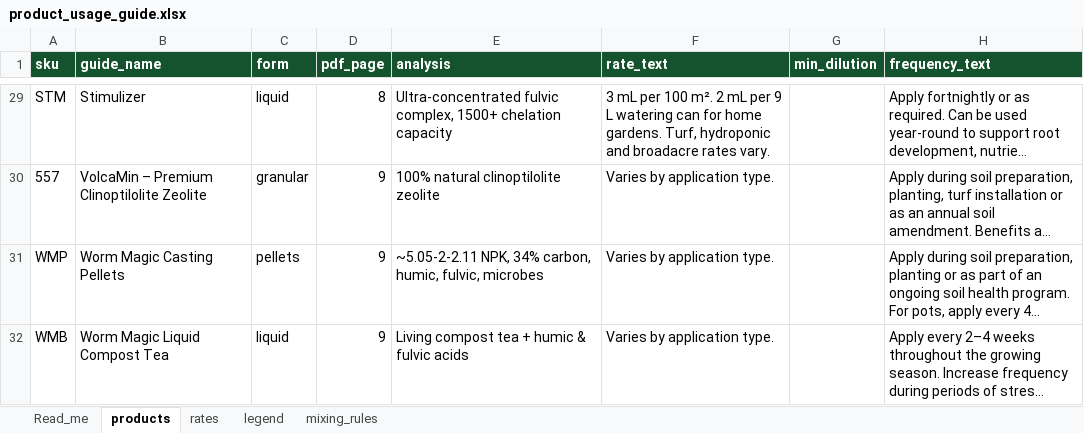
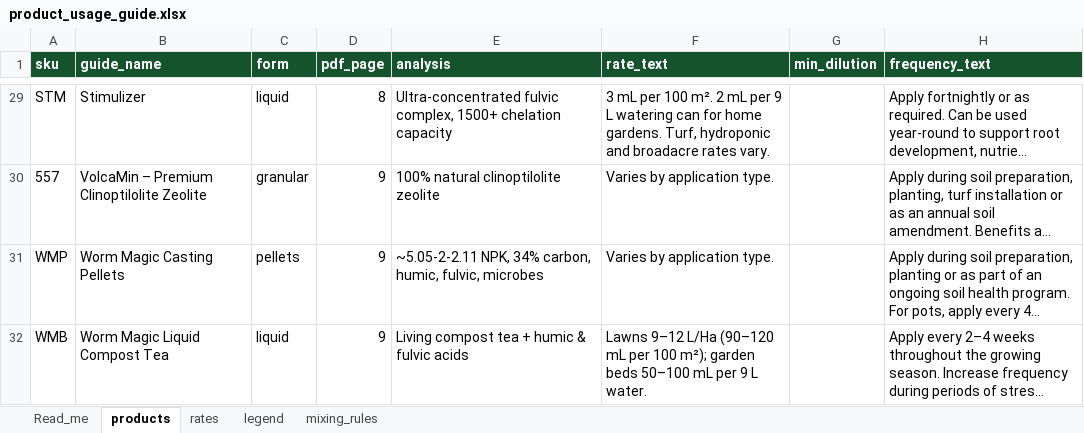
Before and after one commit to cmanorome/pd-application-calendar, an Excel workbook: data/product_usage_guide.xlsx, sheet products, drawn as a sheet; only a part is shown, gaps mark what is left out; long unchanged cells end in …; values as stored, in another font and other column widths than the file's, no borders; table styles not drawn; the diff names each change by its address in the sheet, - before the commit and + after, or states it on an @@ line.

```diff
--- a/data/product_usage_guide.xlsx (sheet products)
+++ b/data/product_usage_guide.xlsx (sheet products)
-F32 (rate_text): Varies by application type.
+F32 (rate_text): Lawns 9–12 L/Ha (90–120 mL per 100 m²); garden beds 50–100 mL per 9 L water.
```
Also changed, not shown: sheet rates, sheet mixing_rules, data/pd_master_application_guide.xlsx, 8 other files.
